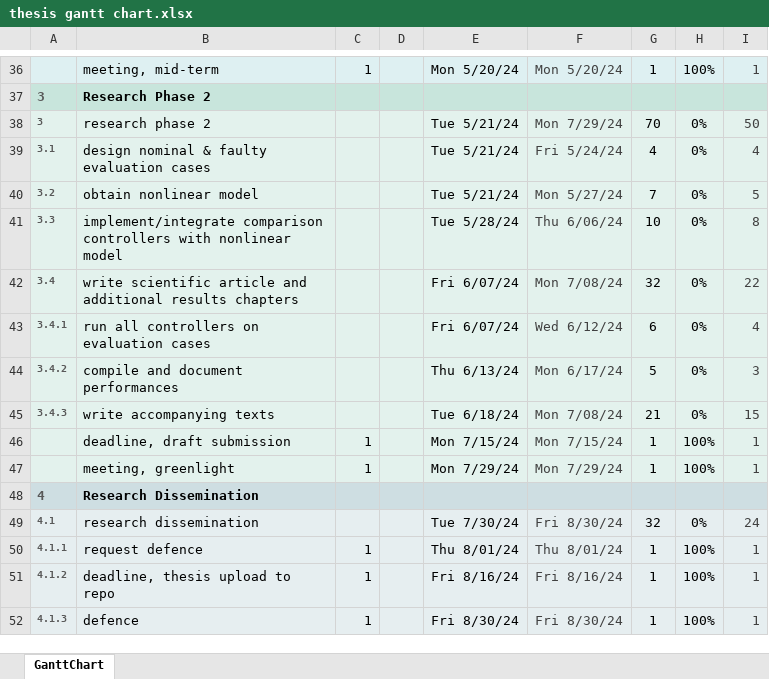
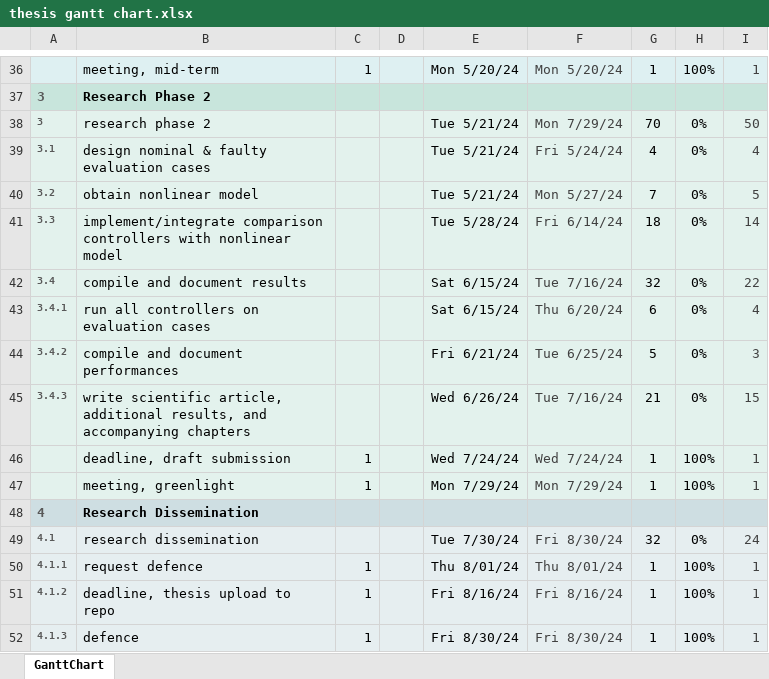
Before and after one commit to wingos80/thesis_notes, an Excel workbook: thesis gantt chart.xlsx, sheet GanttChart, drawn as a sheet; only a part is shown, gaps mark what is left out; values as stored, in another font and other column widths than the file's, no borders; charts and pictures and conditional formats not drawn; the diff covers the shown part only; the diff names each change by its address in the sheet, - before the commit and + after, or states it on an @@ line.

Commit message:
updated gantt chart

```diff
--- a/thesis gantt chart.xlsx (sheet GanttChart)
+++ b/thesis gantt chart.xlsx (sheet GanttChart)
-F41: Thu 6/06/24
+F41: Fri 6/14/24
-G41: 10
+G41: 18
-I41: 8
+I41: 14
-B42: write scientific article and additional results chapters
+B42: compile and document results
-E42:E43: Fri 6/07/24
+E42:E43: Sat 6/15/24
-F42: Mon 7/08/24
+F42: Tue 7/16/24
-F43: Wed 6/12/24
+F43: Thu 6/20/24
-E44: Thu 6/13/24
+E44: Fri 6/21/24
-F44: Mon 6/17/24
+F44: Tue 6/25/24
-B45: write accompanying texts
+B45: write scientific article, additional results, and accompanying chapters
-E45: Tue 6/18/24
+E45: Wed 6/26/24
-F45: Mon 7/08/24
+F45: Tue 7/16/24
-E46: Mon 7/15/24
+E46: Wed 7/24/24
-F46: Mon 7/15/24
+F46: Wed 7/24/24
```
Also changed, not shown: 34 edited cells elsewhere in this sheet, 1 other file.
